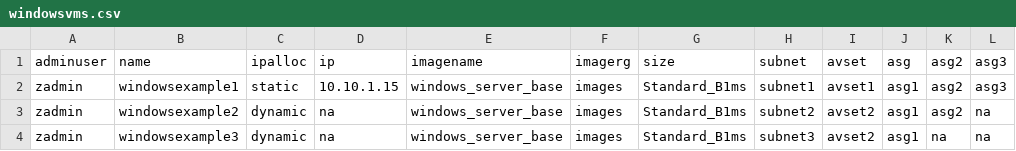
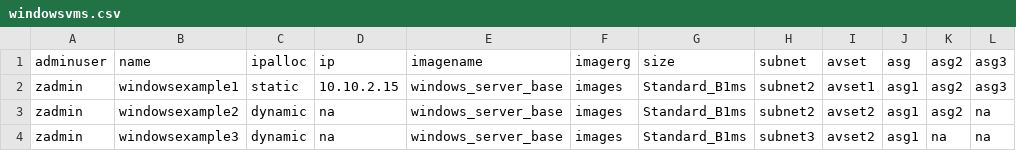
Before and after one commit to Murtu1609/TerraformAzureHub, a CSV file: windowsvms.csv, drawn as a sheet.

```diff
--- a/windowsvms.csv
+++ b/windowsvms.csv
@@ -1,3 +1,3 @@
 adminuser,name,ipalloc,ip,imagename,imagerg,size,subnet,avset,asg,asg2,asg3
-zadmin,windowsexample1,static,10.10.1.15,windows_server_base,images,Standard_B1ms,subnet1,avset1,asg1,asg2,asg3
+zadmin,windowsexample1,static,10.10.2.15,windows_server_base,images,Standard_B1ms,subnet2,avset1,asg1,asg2,asg3
 zadmin,windowsexample2,dynamic,na,windows_server_base,images,Standard_B1ms,subnet2,avset2,asg1,asg2,na
```
Also changed, not shown: linuxvms.csv, 3 other files.
